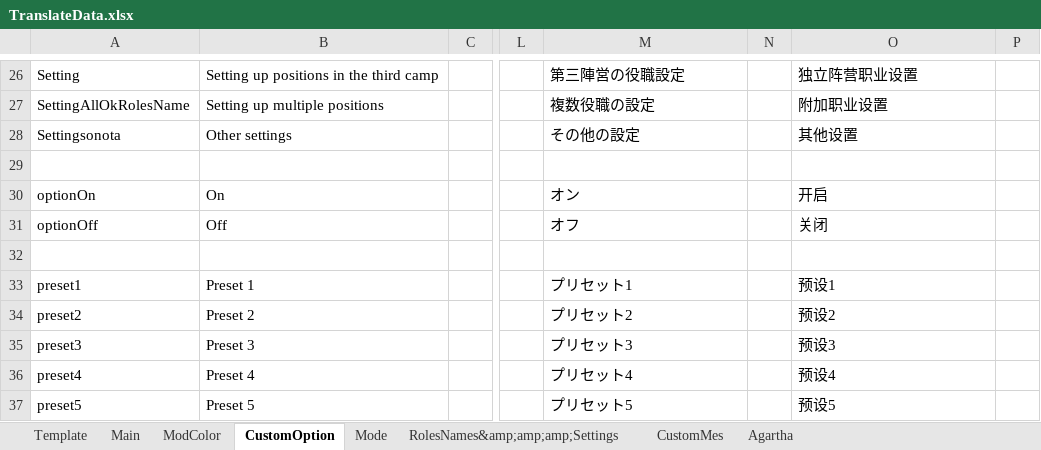
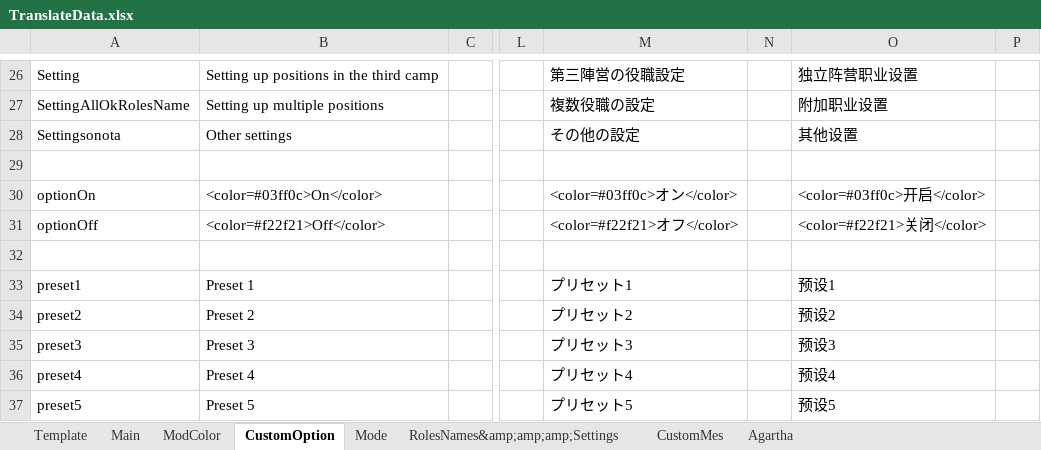
Before and after one commit to SuperNewRoles/SuperNewRoles, an Excel workbook: TranslateData.xlsx, sheet CustomOption, drawn as a sheet; only a part is shown, gaps mark what is left out; values as stored, in another font and other column widths than the file's, no borders; the diff names each change by its address in the sheet, - before the commit and + after, or states it on an @@ line.

```diff
--- a/TranslateData.xlsx (sheet CustomOption)
+++ b/TranslateData.xlsx (sheet CustomOption)
-B30: On
+B30: <color=#03ff0c>On</color>
-M30: オン
+M30: <color=#03ff0c>オン</color>
-O30: 开启
+O30: <color=#03ff0c>开启</color>
-B31: Off
+B31: <color=#f22f21>Off</color>
-M31: オフ
+M31: <color=#f22f21>オフ</color>
-O31: 关闭
+O31: <color=#f22f21>关闭</color>
```
Also changed, not shown: 2 other files.
